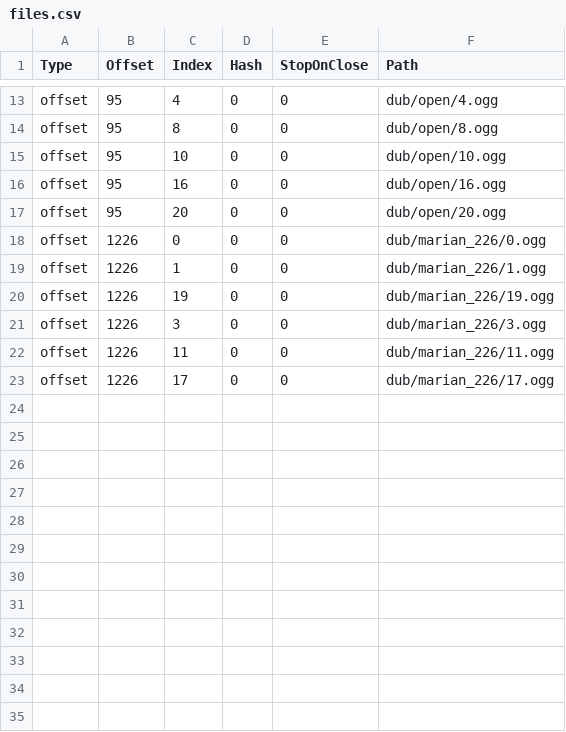
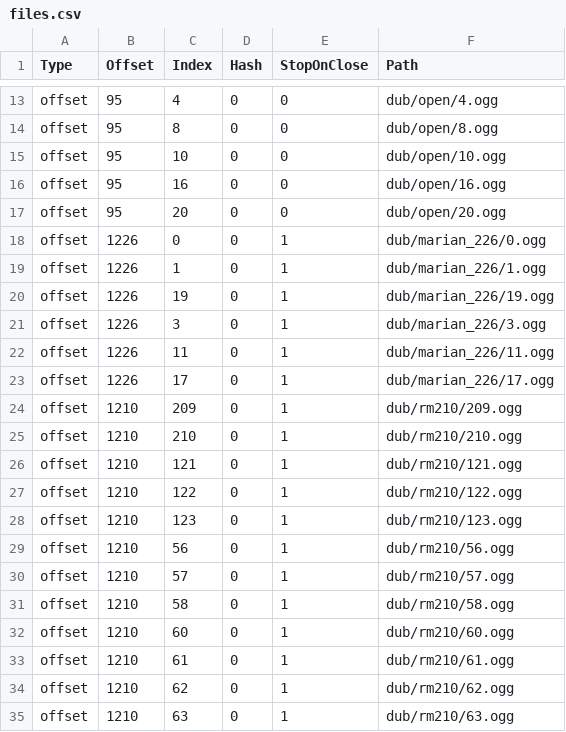
Before and after one commit to chrisdfrey/longbow-dub, a CSV file: dub/files.csv, drawn as a sheet; only a part is shown, gaps mark what is left out.

Commit message:
- robin and marian in the willow grove - fix other lines to stop on close

```diff
--- a/dub/files.csv
+++ b/dub/files.csv
@@ -17,7 +17,19 @@ offset,95,16,0,0,dub/open/16.ogg
 offset,95,20,0,0,dub/open/20.ogg
-offset,1226,0,0,0,dub/marian_226/0.ogg
-offset,1226,1,0,0,dub/marian_226/1.ogg
-offset,1226,19,0,0,dub/marian_226/19.ogg
-offset,1226,3,0,0,dub/marian_226/3.ogg
-offset,1226,11,0,0,dub/marian_226/11.ogg
-offset,1226,17,0,0,dub/marian_226/17.ogg
+offset,1226,0,0,1,dub/marian_226/0.ogg
+offset,1226,1,0,1,dub/marian_226/1.ogg
+offset,1226,19,0,1,dub/marian_226/19.ogg
+offset,1226,3,0,1,dub/marian_226/3.ogg
+offset,1226,11,0,1,dub/marian_226/11.ogg
+offset,1226,17,0,1,dub/marian_226/17.ogg
+offset,1210,209,0,1,dub/rm210/209.ogg
+offset,1210,210,0,1,dub/rm210/210.ogg
+offset,1210,121,0,1,dub/rm210/121.ogg
+offset,1210,122,0,1,dub/rm210/122.ogg
+offset,1210,123,0,1,dub/rm210/123.ogg
+offset,1210,56,0,1,dub/rm210/56.ogg
+offset,1210,57,0,1,dub/rm210/57.ogg
+offset,1210,58,0,1,dub/rm210/58.ogg
+offset,1210,60,0,1,dub/rm210/60.ogg
+offset,1210,61,0,1,dub/rm210/61.ogg
+offset,1210,62,0,1,dub/rm210/62.ogg
+offset,1210,63,0,1,dub/rm210/63.ogg
```
Also changed, not shown: 12 other files.
